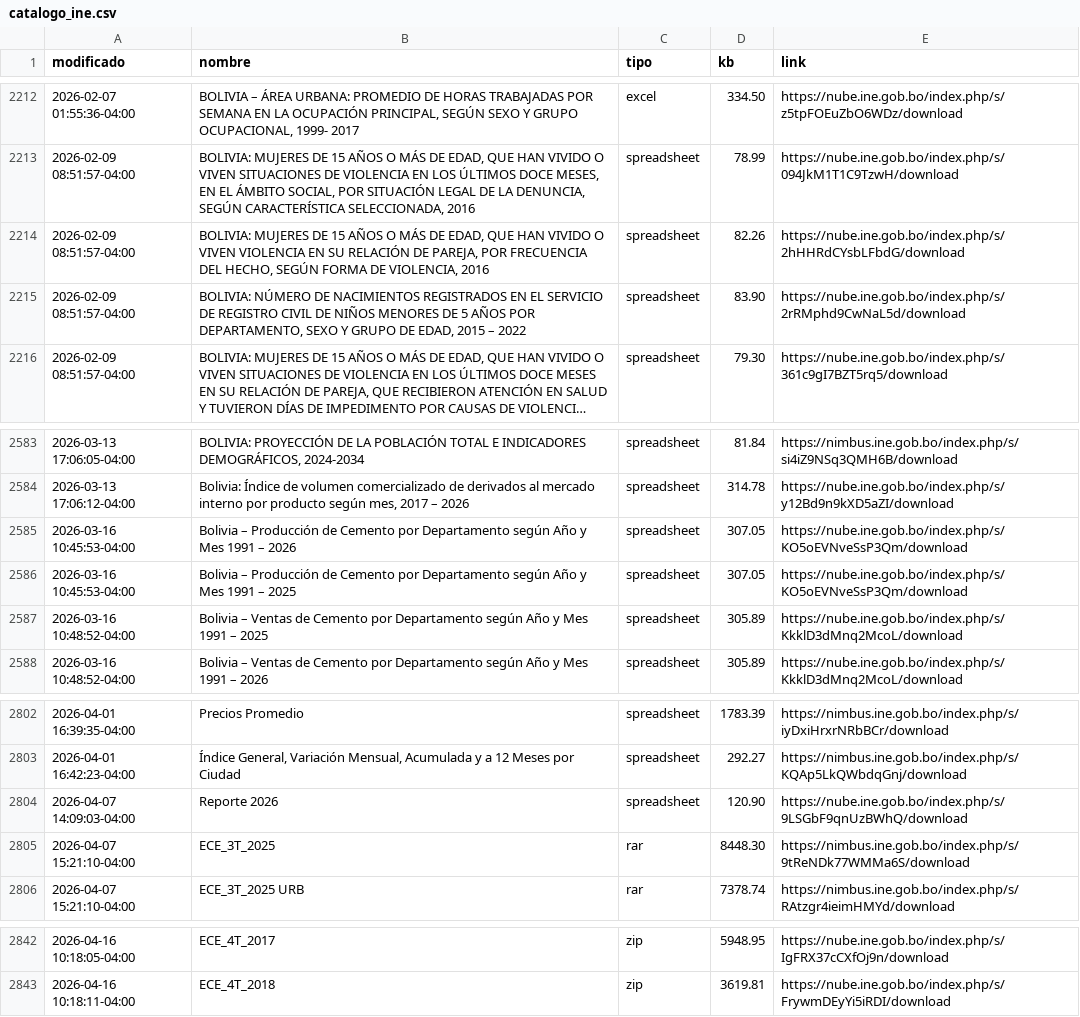
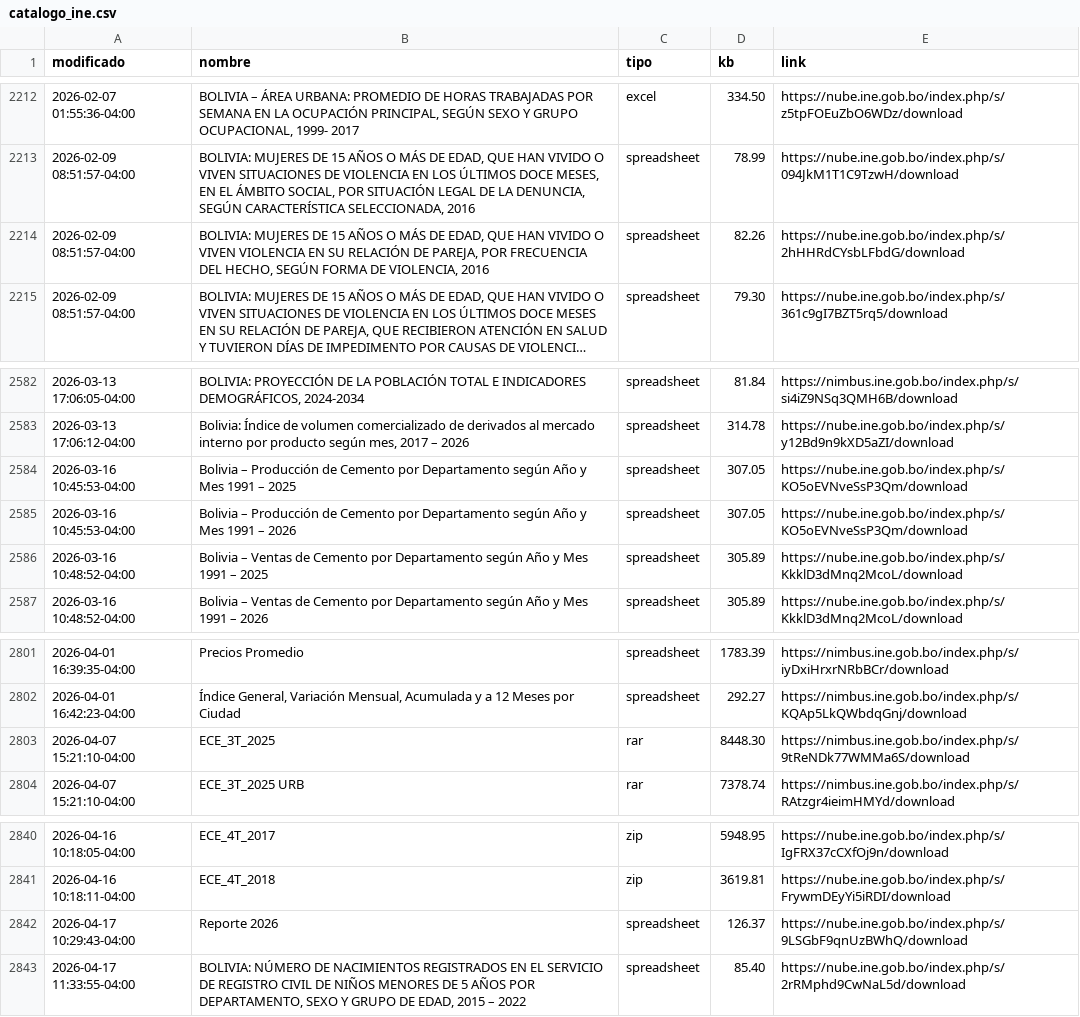
Before and after one commit to mauforonda/catalogo-ine, a CSV file: catalogo_ine.csv, drawn as a sheet; only a part is shown, gaps mark what is left out; long unchanged cells end in …; removed rows and columns are numbered as before the commit, all else as after; the diff names each change by its address in the sheet, - before the commit and + after, or states it on an @@ line.

```diff
--- a/catalogo_ine.csv
+++ b/catalogo_ine.csv
-row 2215: 2026-02-09 08:51:57-04:00 | BOLIVIA: NÚMERO DE NACIMIENTOS REGISTRADOS EN EL SERVICIO DE REGISTRO CIVIL DE NIÑOS MENORES DE 5 AÑOS POR DEPARTAMENTO, SEXO Y GRUPO DE EDAD, 2015 – 2022 | spreadsheet | 83.90 | https://nube.ine.gob.bo/index.php/s/2rRMphd9CwNaL5d/download
@@ row 2586 moved to row 2584: 2026-03-16 10:45:53-04:00 @@
-row 2804: 2026-04-07 14:09:03-04:00 | Reporte 2026 | spreadsheet | 120.90 | https://nube.ine.gob.bo/index.php/s/9LSGbF9qnUzBWhQ/download
+row 2842: 2026-04-17 10:29:43-04:00 | Reporte 2026 | spreadsheet | 126.37 | https://nube.ine.gob.bo/index.php/s/9LSGbF9qnUzBWhQ/download
+row 2843: 2026-04-17 11:33:55-04:00 | BOLIVIA: NÚMERO DE NACIMIENTOS REGISTRADOS EN EL SERVICIO DE REGISTRO CIVIL DE NIÑOS MENORES DE 5 AÑOS POR DEPARTAMENTO, SEXO Y GRUPO DE EDAD, 2015 – 2022 | spreadsheet | 85.40 | https://nube.ine.gob.bo/index.php/s/2rRMphd9CwNaL5d/download
```
Also changed, not shown: catalogo_ine_historial.csv.
